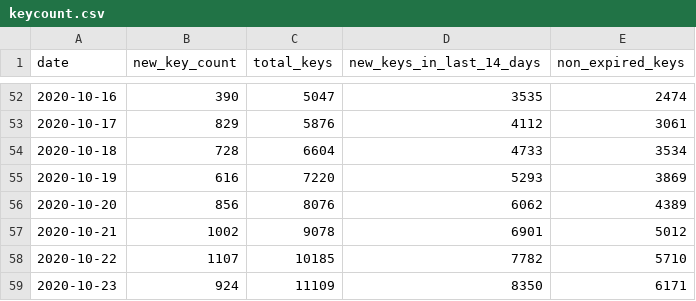
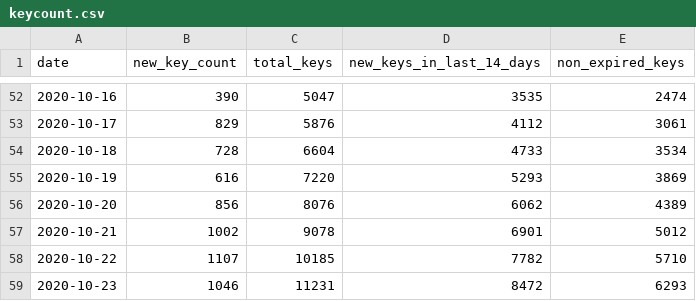
Before and after one commit to sledilnik/cwa-scrape, a CSV file: data/SI/keycount.csv, drawn as a sheet; only a part is shown, gaps mark what is left out.

```diff
--- a/data/SI/keycount.csv
+++ b/data/SI/keycount.csv
@@ -58,2 +58,2 @@ date,new_key_count,total_keys,new_keys_in_last_14_days,non_expired_keys
 2020-10-22,1107,10185,7782,5710
-2020-10-23,924,11109,8350,6171
+2020-10-23,1046,11231,8472,6293
```
Also changed, not shown: 6 other files.
